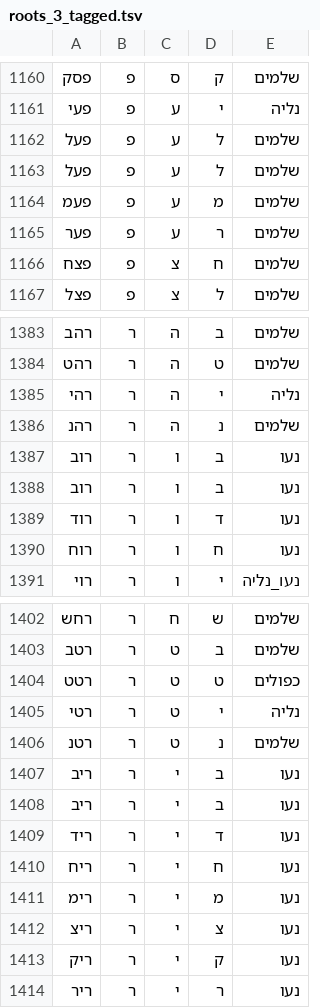
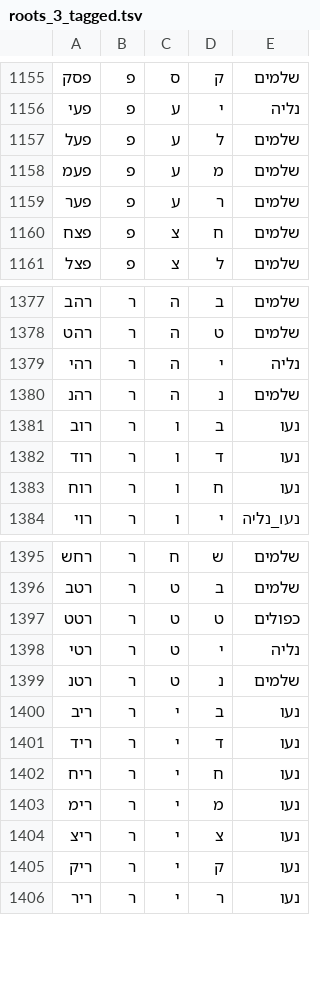
Before and after one commit to elazarg/root_verb_tables, a TSV file: roots_3_tagged.tsv, drawn as a sheet; only a part is shown, gaps mark what is left out; the diff covers the shown part only; the diff names each change by its address in the sheet, - before the commit and + after, or states it on an @@ line.

```diff
--- a/roots_3_tagged.tsv
+++ b/roots_3_tagged.tsv
-row 1163: פעל | פ | ע | ל | שלמים
-row 1388: רוב | ר | ו | ב | נעו
-row 1407: ריב | ר | י | ב | נעו
```
Also changed, not shown: 5 removed rows elsewhere in this file, roots_4_tagged.tsv, 2 other files.
